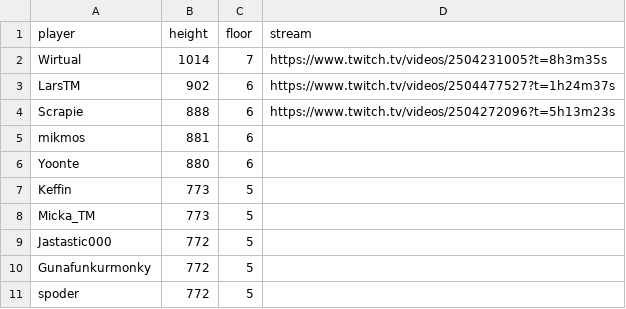
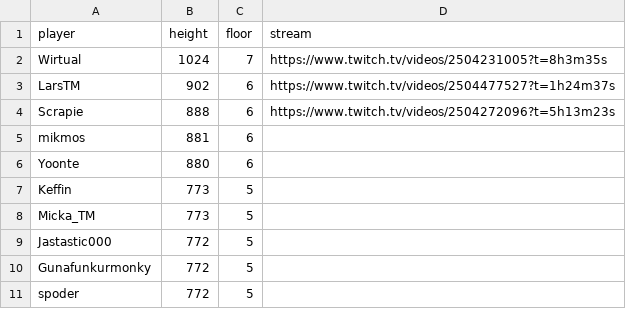
Before and after one commit to papesgit/deepslipleaderboard, a CSV file: leaderboard.csv, drawn as a sheet.

Commit message:
Update leaderboard.csv

```diff
--- a/leaderboard.csv
+++ b/leaderboard.csv
@@ -1,3 +1,3 @@
 player,height,floor,stream
-Wirtual,1014,7,https://www.twitch.tv/videos/2504231005?t=8h3m35s
+Wirtual,1024,7,https://www.twitch.tv/videos/2504231005?t=8h3m35s
 LarsTM,902,6,https://www.twitch.tv/videos/2504477527?t=1h24m37s
```
